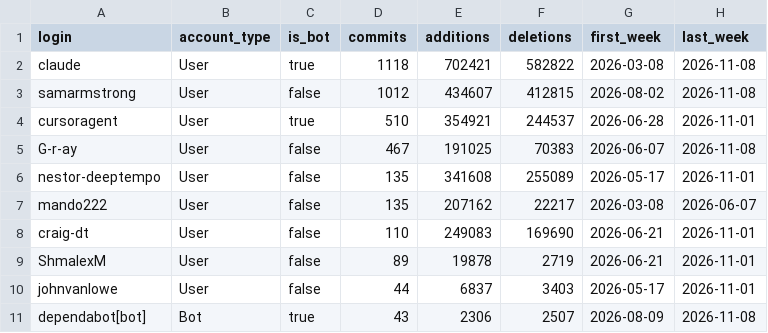
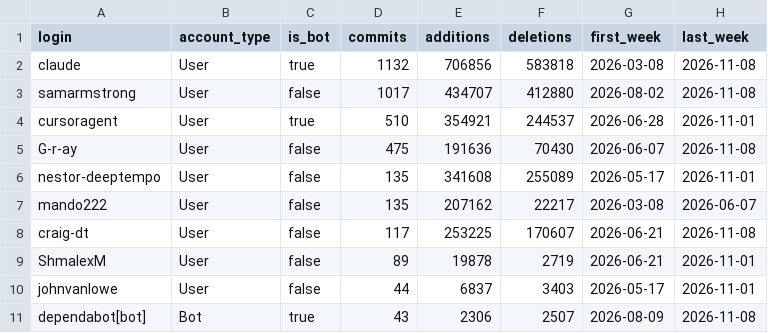
Before and after one commit to Vigil-SOC/metrics, a CSV file: data/contributors.csv, drawn as a sheet; only a part is shown.

```diff
--- a/data/contributors.csv
+++ b/data/contributors.csv
@@ -1,9 +1,9 @@
 login,account_type,is_bot,commits,additions,deletions,first_week,last_week
-claude,User,true,1118,702421,582822,2026-03-08,2026-11-08
-samarmstrong,User,false,1012,434607,412815,2026-08-02,2026-11-08
+claude,User,true,1132,706856,583818,2026-03-08,2026-11-08
+samarmstrong,User,false,1017,434707,412880,2026-08-02,2026-11-08
 cursoragent,User,true,510,354921,244537,2026-06-28,2026-11-01
-G-r-ay,User,false,467,191025,70383,2026-06-07,2026-11-08
+G-r-ay,User,false,475,191636,70430,2026-06-07,2026-11-08
 nestor-deeptempo,User,false,135,341608,255089,2026-05-17,2026-11-01
 mando222,User,false,135,207162,22217,2026-03-08,2026-06-07
-craig-dt,User,false,110,249083,169690,2026-06-21,2026-11-01
+craig-dt,User,false,117,253225,170607,2026-06-21,2026-11-08
 ShmalexM,User,false,89,19878,2719,2026-06-21,2026-11-01
```
Also changed, not shown: data/monthly_summary.csv, data/repo_daily.csv, 2 other files.
